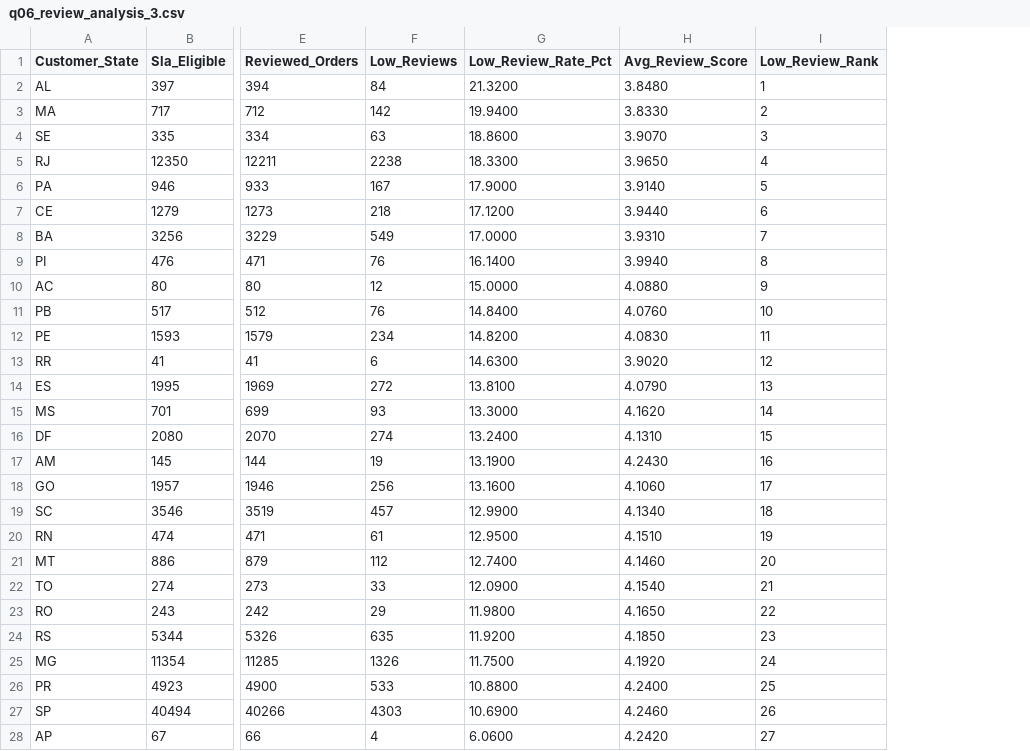
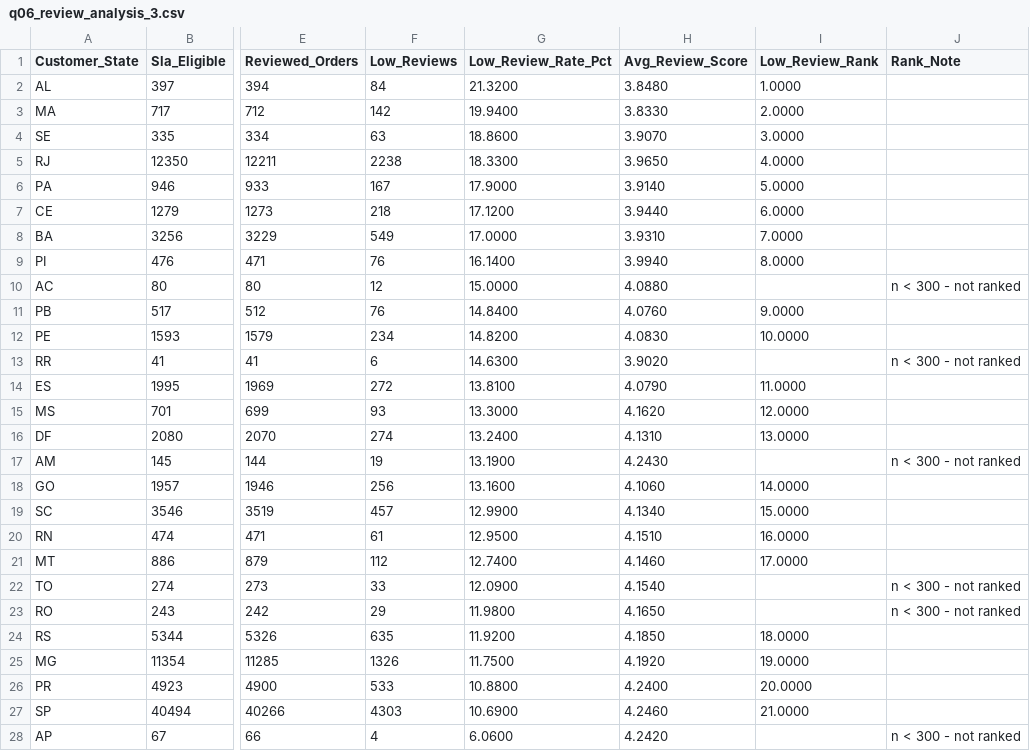
Before and after one commit to raghavmishra23/Delivery-sla-olist-marketplace, a CSV file: data/processed/query_outputs/q06_review_analysis_3.csv, drawn as a sheet; only a part is shown, gaps mark what is left out; the diff names each change by its address in the sheet, - before the commit and + after, or states it on an @@ line.

```diff
--- a/data/processed/query_outputs/q06_review_analysis_3.csv
+++ b/data/processed/query_outputs/q06_review_analysis_3.csv
+column J (Rank_Note), rows 10-28: n < 300 - not ranked |  |  | n < 300 - not ranked |  |  |  | n < 300 - not ranked |  |  |  |  | n < 300 - not ranked | n < 300 - not ranked |  |  |  |  | n < 300 - not ranked
-I2 (Low_Review_Rank): 1
+I2 (Low_Review_Rank): 1.0000
-I3 (Low_Review_Rank): 2
+I3 (Low_Review_Rank): 2.0000
-I4 (Low_Review_Rank): 3
+I4 (Low_Review_Rank): 3.0000
-I5 (Low_Review_Rank): 4
+I5 (Low_Review_Rank): 4.0000
-I6 (Low_Review_Rank): 5
+I6 (Low_Review_Rank): 5.0000
-I7 (Low_Review_Rank): 6
+I7 (Low_Review_Rank): 6.0000
-I8 (Low_Review_Rank): 7
+I8 (Low_Review_Rank): 7.0000
-I9 (Low_Review_Rank): 8
+I9 (Low_Review_Rank): 8.0000
-I10 (Low_Review_Rank): 9
+I10 (Low_Review_Rank): (empty)
-I11 (Low_Review_Rank): 10
+I11 (Low_Review_Rank): 9.0000
-I12 (Low_Review_Rank): 11
+I12 (Low_Review_Rank): 10.0000
-I13 (Low_Review_Rank): 12
+I13 (Low_Review_Rank): (empty)
-I14 (Low_Review_Rank): 13
+I14 (Low_Review_Rank): 11.0000
-I15 (Low_Review_Rank): 14
+I15 (Low_Review_Rank): 12.0000
-I16 (Low_Review_Rank): 15
+I16 (Low_Review_Rank): 13.0000
-I17 (Low_Review_Rank): 16
+I17 (Low_Review_Rank): (empty)
-I18 (Low_Review_Rank): 17
+I18 (Low_Review_Rank): 14.0000
-I19 (Low_Review_Rank): 18
+I19 (Low_Review_Rank): 15.0000
-I20 (Low_Review_Rank): 19
+I20 (Low_Review_Rank): 16.0000
-I21 (Low_Review_Rank): 20
+I21 (Low_Review_Rank): 17.0000
-I22 (Low_Review_Rank): 21
+I22 (Low_Review_Rank): (empty)
-I23 (Low_Review_Rank): 22
+I23 (Low_Review_Rank): (empty)
-I24 (Low_Review_Rank): 23
+I24 (Low_Review_Rank): 18.0000
-I25 (Low_Review_Rank): 24
+I25 (Low_Review_Rank): 19.0000
-I26 (Low_Review_Rank): 25
+I26 (Low_Review_Rank): 20.0000
-I27 (Low_Review_Rank): 26
+I27 (Low_Review_Rank): 21.0000
-I28 (Low_Review_Rank): 27
+I28 (Low_Review_Rank): (empty)
```
Also changed, not shown: data/processed/query_outputs/q03_geography_analysis.csv, data/processed/query_outputs/q03_geography_analysis_2.csv, 9 other files.
